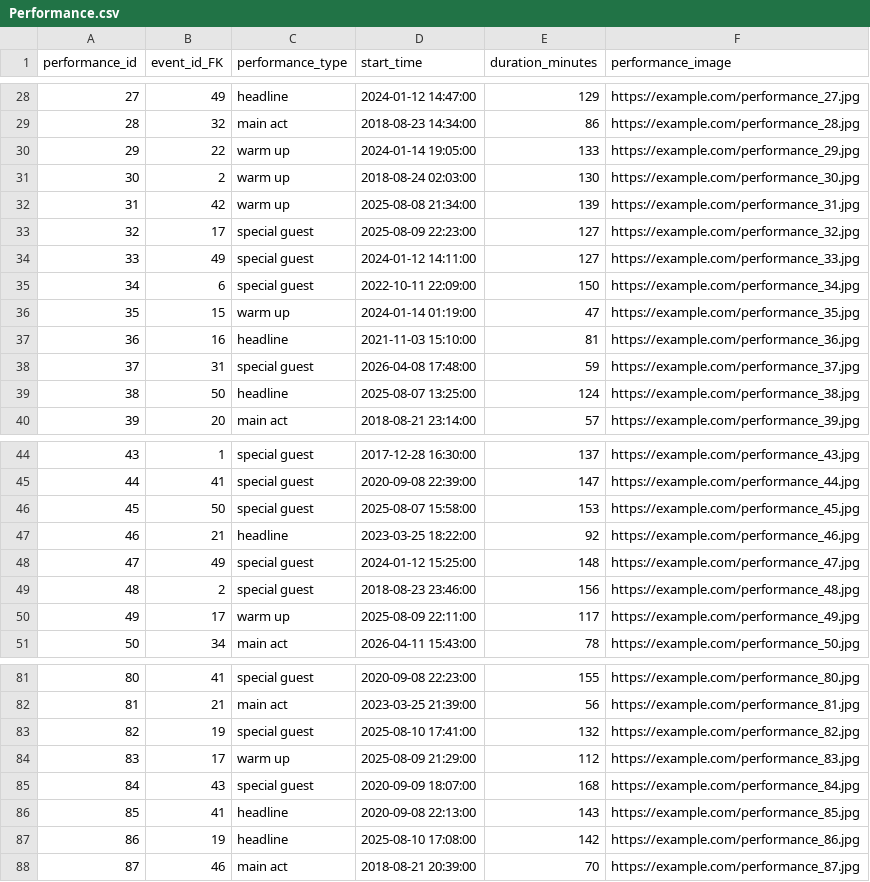
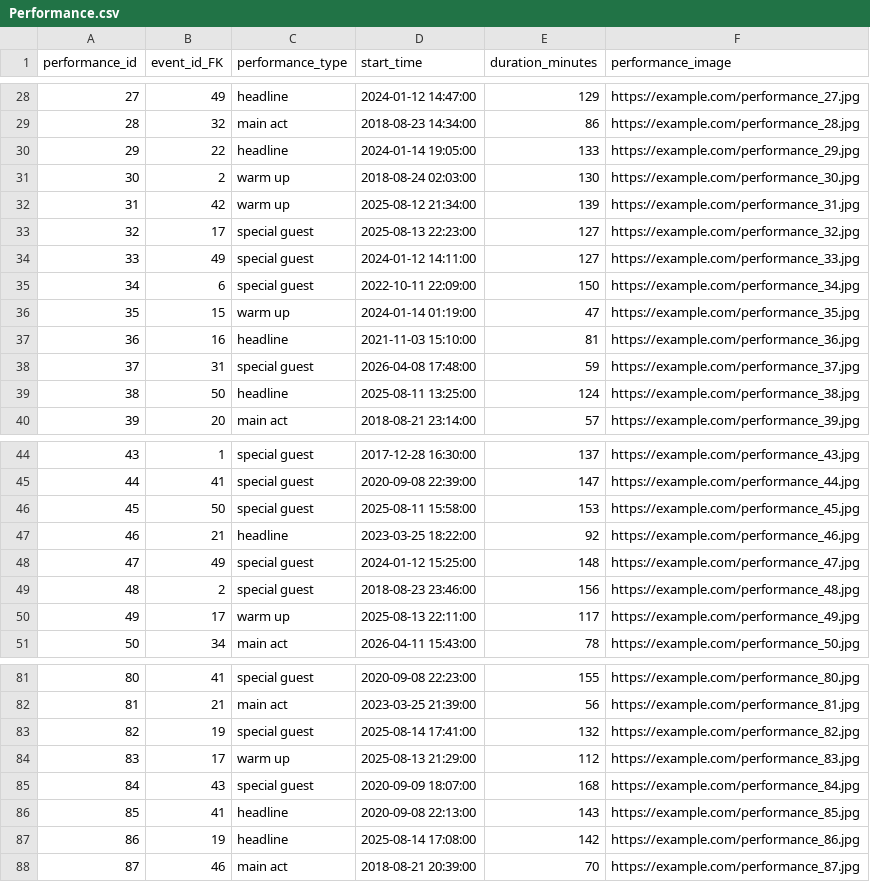
Before and after one commit to DimitriosLiakis/pulse-festival-database, a CSV file: csv_data/Performance.csv, drawn as a sheet; only a part is shown, gaps mark what is left out; the diff covers the shown part only.

```diff
--- a/csv_data/Performance.csv
+++ b/csv_data/Performance.csv
@@ -29,6 +29,6 @@ performance_id,event_id_FK,performance_type,start_time,duration_minutes,performa
 28,32,main act,2018-08-23 14:34:00,86,https://example.com/performance_28.jpg
-29,22,warm up,2024-01-14 19:05:00,133,https://example.com/performance_29.jpg
+29,22,headline,2024-01-14 19:05:00,133,https://example.com/performance_29.jpg
 30,2,warm up,2018-08-24 02:03:00,130,https://example.com/performance_30.jpg
-31,42,warm up,2025-08-08 21:34:00,139,https://example.com/performance_31.jpg
-32,17,special guest,2025-08-09 22:23:00,127,https://example.com/performance_32.jpg
+31,42,warm up,2025-08-12 21:34:00,139,https://example.com/performance_31.jpg
+32,17,special guest,2025-08-13 22:23:00,127,https://example.com/performance_32.jpg
 33,49,special guest,2024-01-12 14:11:00,127,https://example.com/performance_33.jpg
@@ -38,3 +38,3 @@ performance_id,event_id_FK,performance_type,start_time,duration_minutes,performa
 37,31,special guest,2026-04-08 17:48:00,59,https://example.com/performance_37.jpg
-38,50,headline,2025-08-07 13:25:00,124,https://example.com/performance_38.jpg
+38,50,headline,2025-08-11 13:25:00,124,https://example.com/performance_38.jpg
 39,20,main act,2018-08-21 23:14:00,57,https://example.com/performance_39.jpg
@@ -45,3 +45,3 @@ performance_id,event_id_FK,performance_type,start_time,duration_minutes,performa
 44,41,special guest,2020-09-08 22:39:00,147,https://example.com/performance_44.jpg
-45,50,special guest,2025-08-07 15:58:00,153,https://example.com/performance_45.jpg
+45,50,special guest,2025-08-11 15:58:00,153,https://example.com/performance_45.jpg
 46,21,headline,2023-03-25 18:22:00,92,https://example.com/performance_46.jpg
@@ -49,3 +49,3 @@ performance_id,event_id_FK,performance_type,start_time,duration_minutes,performa
 48,2,special guest,2018-08-23 23:46:00,156,https://example.com/performance_48.jpg
-49,17,warm up,2025-08-09 22:11:00,117,https://example.com/performance_49.jpg
+49,17,warm up,2025-08-13 22:11:00,117,https://example.com/performance_49.jpg
 50,34,main act,2026-04-11 15:43:00,78,https://example.com/performance_50.jpg
@@ -82,7 +82,7 @@ performance_id,event_id_FK,performance_type,start_time,duration_minutes,performa
 81,21,main act,2023-03-25 21:39:00,56,https://example.com/performance_81.jpg
-82,19,special guest,2025-08-10 17:41:00,132,https://example.com/performance_82.jpg
-83,17,warm up,2025-08-09 21:29:00,112,https://example.com/performance_83.jpg
+82,19,special guest,2025-08-14 17:41:00,132,https://example.com/performance_82.jpg
+83,17,warm up,2025-08-13 21:29:00,112,https://example.com/performance_83.jpg
 84,43,special guest,2020-09-09 18:07:00,168,https://example.com/performance_84.jpg
 85,41,headline,2020-09-08 22:13:00,143,https://example.com/performance_85.jpg
-86,19,headline,2025-08-10 17:08:00,142,https://example.com/performance_86.jpg
+86,19,headline,2025-08-14 17:08:00,142,https://example.com/performance_86.jpg
 87,46,main act,2018-08-21 20:39:00,70,https://example.com/performance_87.jpg
```
Also changed, not shown: 15 added rows and 5 edited cells elsewhere in this file, csv_data/Performance_Artist.csv, csv_data/Rating.csv, 31 other files.
